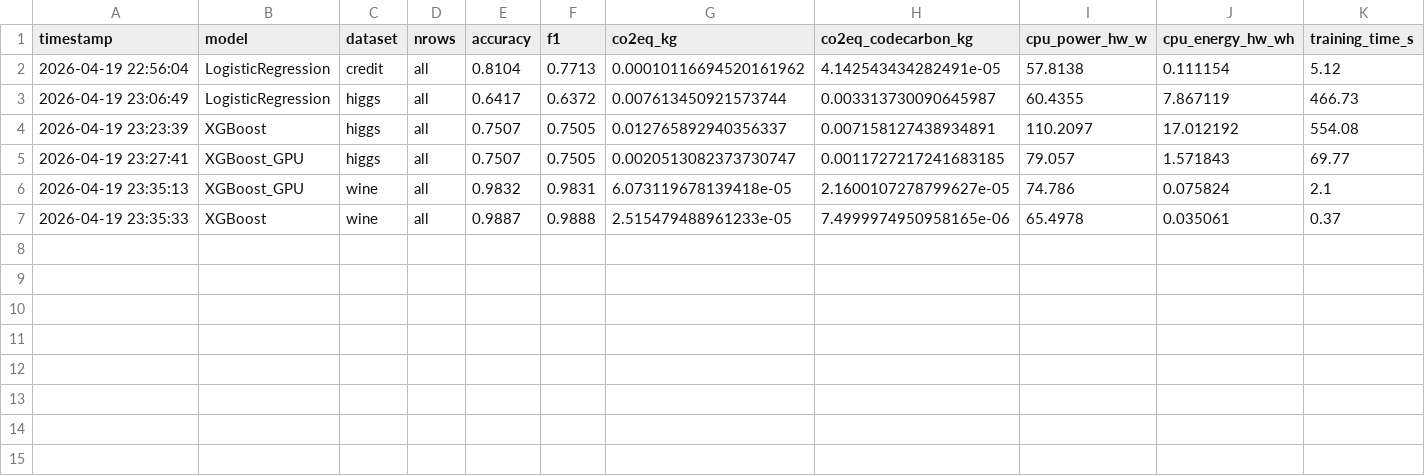
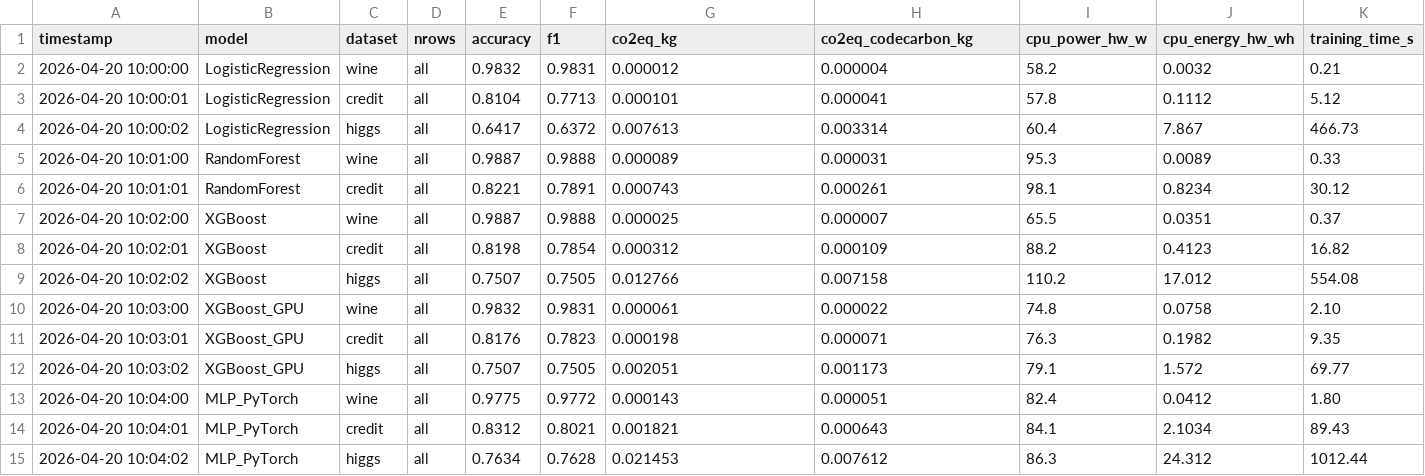
Before and after one commit to EronQorri/green-ml-bench, a CSV file: results/results.csv, drawn as a sheet.

```diff
--- a/results/results.csv
+++ b/results/results.csv
@@ -1,7 +1,15 @@
 timestamp,model,dataset,nrows,accuracy,f1,co2eq_kg,co2eq_codecarbon_kg,cpu_power_hw_w,cpu_energy_hw_wh,training_time_s
-2026-04-19 22:56:04,LogisticRegression,credit,all,0.8104,0.7713,0.00010116694520161962,4.142543434282491e-05,57.8138,0.111154,5.12
-2026-04-19 23:06:49,LogisticRegression,higgs,all,0.6417,0.6372,0.007613450921573744,0.003313730090645987,60.4355,7.867119,466.73
-2026-04-19 23:23:39,XGBoost,higgs,all,0.7507,0.7505,0.012765892940356337,0.007158127438934891,110.2097,17.012192,554.08
-2026-04-19 23:27:41,XGBoost_GPU,higgs,all,0.7507,0.7505,0.0020513082373730747,0.0011727217241683185,79.057,1.571843,69.77
-2026-04-19 23:35:13,XGBoost_GPU,wine,all,0.9832,0.9831,6.073119678139418e-05,2.1600107278799627e-05,74.786,0.075824,2.1
-2026-04-19 23:35:33,XGBoost,wine,all,0.9887,0.9888,2.515479488961233e-05,7.4999974950958165e-06,65.4978,0.035061,0.37
+2026-04-20 10:00:00,LogisticRegression,wine,all,0.9832,0.9831,0.000012,0.000004,58.2,0.0032,0.21
+2026-04-20 10:00:01,LogisticRegression,credit,all,0.8104,0.7713,0.000101,0.000041,57.8,0.1112,5.12
+2026-04-20 10:00:02,LogisticRegression,higgs,all,0.6417,0.6372,0.007613,0.003314,60.4,7.867,466.73
+2026-04-20 10:01:00,RandomForest,wine,all,0.9887,0.9888,0.000089,0.000031,95.3,0.0089,0.33
+2026-04-20 10:01:01,RandomForest,credit,all,0.8221,0.7891,0.000743,0.000261,98.1,0.8234,30.12
+2026-04-20 10:02:00,XGBoost,wine,all,0.9887,0.9888,0.000025,0.000007,65.5,0.0351,0.37
+2026-04-20 10:02:01,XGBoost,credit,all,0.8198,0.7854,0.000312,0.000109,88.2,0.4123,16.82
+2026-04-20 10:02:02,XGBoost,higgs,all,0.7507,0.7505,0.012766,0.007158,110.2,17.012,554.08
+2026-04-20 10:03:00,XGBoost_GPU,wine,all,0.9832,0.9831,0.000061,0.000022,74.8,0.0758,2.10
+2026-04-20 10:03:01,XGBoost_GPU,credit,all,0.8176,0.7823,0.000198,0.000071,76.3,0.1982,9.35
+2026-04-20 10:03:02,XGBoost_GPU,higgs,all,0.7507,0.7505,0.002051,0.001173,79.1,1.572,69.77
+2026-04-20 10:04:00,MLP_PyTorch,wine,all,0.9775,0.9772,0.000143,0.000051,82.4,0.0412,1.80
+2026-04-20 10:04:01,MLP_PyTorch,credit,all,0.8312,0.8021,0.001821,0.000643,84.1,2.1034,89.43
+2026-04-20 10:04:02,MLP_PyTorch,higgs,all,0.7634,0.7628,0.021453,0.007612,86.3,24.312,1012.44
```
Also changed, not shown: results/inference_time.csv, 12 other files.
